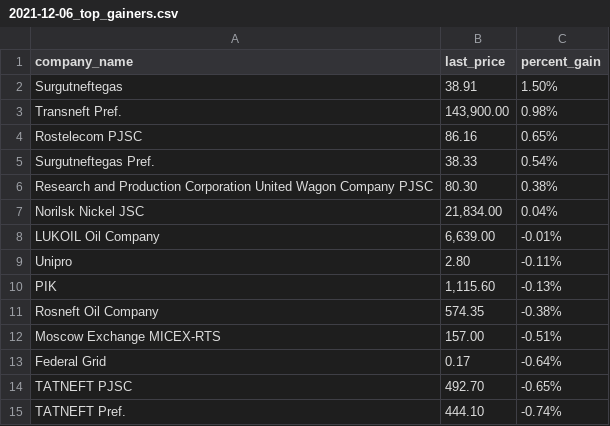
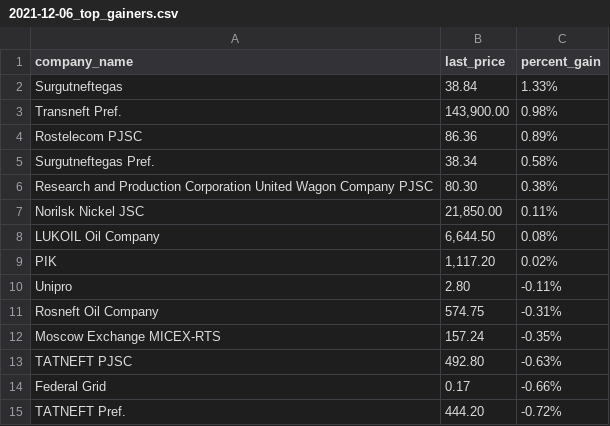
Before and after one commit to Khabirzyanova/scrape-automation, a CSV file: data/2021-12-06_top_gainers.csv, drawn as a sheet.

```diff
--- a/data/2021-12-06_top_gainers.csv
+++ b/data/2021-12-06_top_gainers.csv
@@ -1,15 +1,15 @@
 company_name,last_price,percent_gain
-Surgutneftegas,38.91,1.50%
+Surgutneftegas,38.84,1.33%
 Transneft Pref.,"143,900.00",0.98%
-Rostelecom PJSC,86.16,0.65%
-Surgutneftegas Pref.,38.33,0.54%
+Rostelecom PJSC,86.36,0.89%
+Surgutneftegas Pref.,38.34,0.58%
 Research and Production Corporation United Wagon Company PJSC,80.30,0.38%
-Norilsk Nickel JSC,"21,834.00",0.04%
-LUKOIL Oil Company,"6,639.00",-0.01%
+Norilsk Nickel JSC,"21,850.00",0.11%
+LUKOIL Oil Company,"6,644.50",0.08%
+PIK,"1,117.20",0.02%
 Unipro,2.80,-0.11%
-PIK,"1,115.60",-0.13%
-Rosneft Oil Company,574.35,-0.38%
-Moscow Exchange MICEX-RTS,157.00,-0.51%
-Federal Grid,0.17,-0.64%
-TATNEFT PJSC,492.70,-0.65%
-TATNEFT Pref.,444.10,-0.74%
+Rosneft Oil Company,574.75,-0.31%
+Moscow Exchange MICEX-RTS,157.24,-0.35%
+TATNEFT PJSC,492.80,-0.63%
+Federal Grid,0.17,-0.66%
+TATNEFT Pref.,444.20,-0.72%
```
